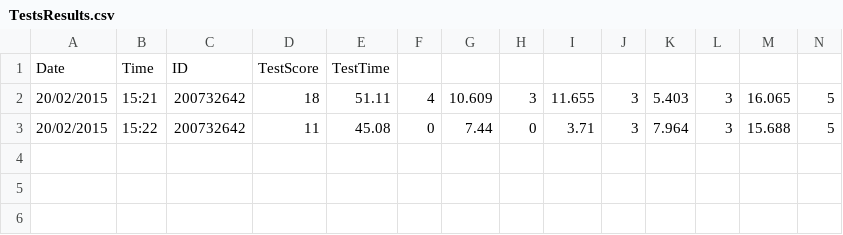
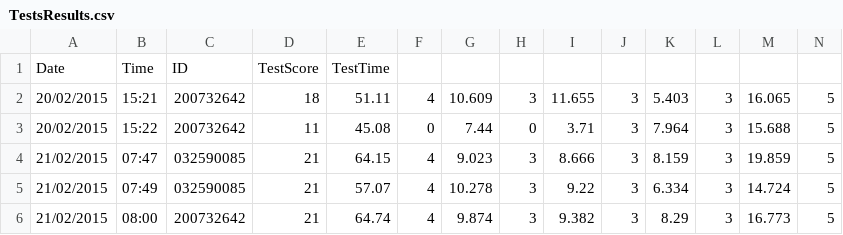
Before and after one commit to liorbentov/brain_final_project, a CSV file: TestsResults.csv, drawn as a sheet; only a part is shown; rows hold the shown columns only; the diff names each change by its address in the sheet, - before the commit and + after, or states it on an @@ line.

```diff
--- a/TestsResults.csv
+++ b/TestsResults.csv
+row 4: 21/02/2015 | 07:47 | 032590085 | 21 | 64.15 | 4 | 9.023 | 3 | 8.666 | 3 | 8.159 | 3 | 19.859 | 5
+row 5: 21/02/2015 | 07:49 | 032590085 | 21 | 57.07 | 4 | 10.278 | 3 | 9.22 | 3 | 6.334 | 3 | 14.724 | 5
+row 6: 21/02/2015 | 08:00 | 200732642 | 21 | 64.74 | 4 | 9.874 | 3 | 9.382 | 3 | 8.29 | 3 | 16.773 | 5
```
Also changed, not shown: 10 other files.
